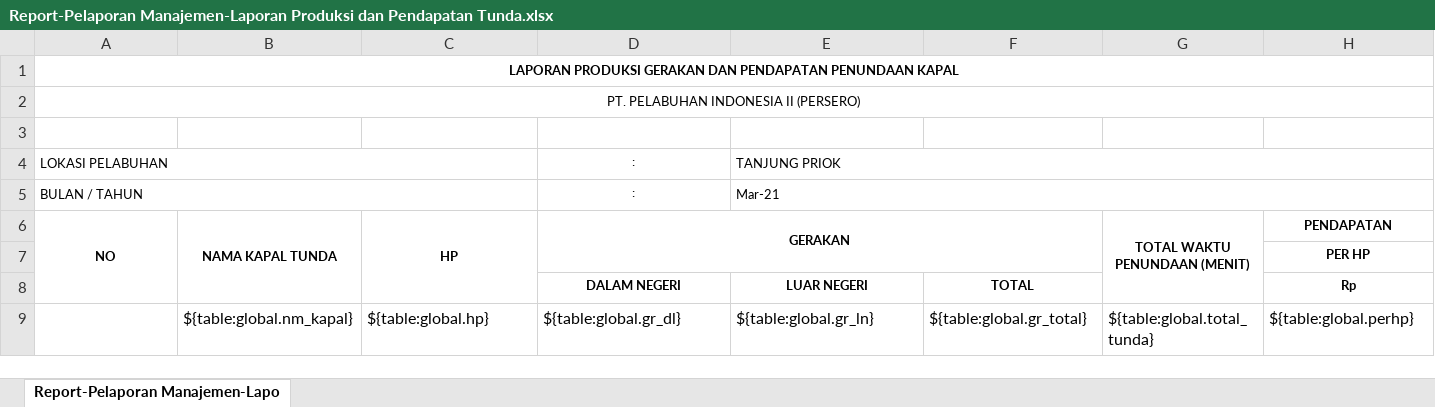
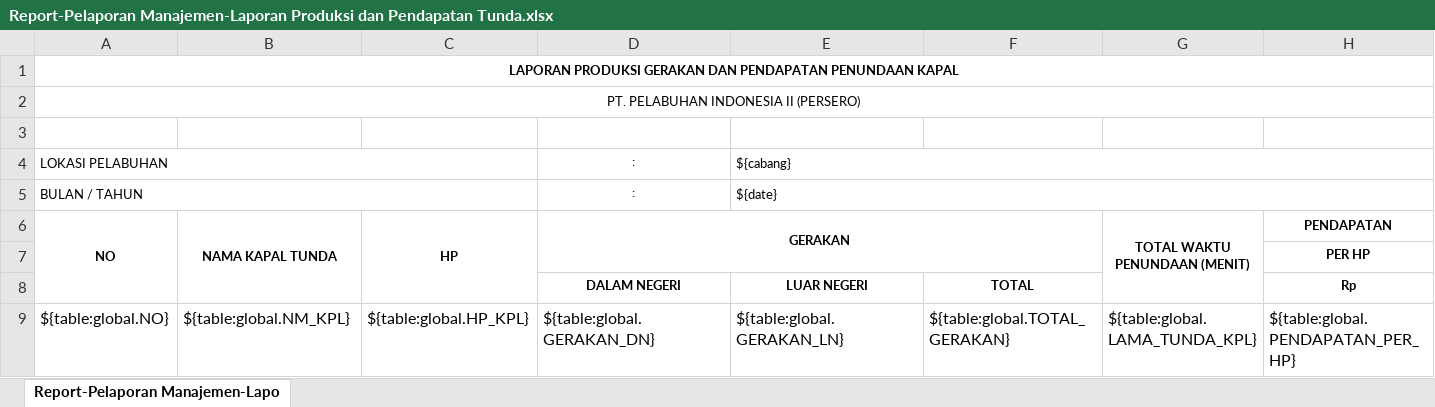
Before and after one commit to danangapp/simpanda_oracle, an Excel workbook: report/Report-Pelaporan Manajemen-Laporan Produksi dan Pendapatan Tunda.xlsx, sheet Report-Pelaporan Manajemen-Lapo, drawn as a sheet; only a part is shown; values as stored, in another font and other column widths than the file's, no borders; removed rows and columns are numbered as before the commit, all else as after; rows hold the shown columns only; the diff names each change by its address in the sheet, - before the commit and + after, or states it on an @@ line.

```diff
--- a/report/Report-Pelaporan Manajemen-Laporan Produksi dan Pendapatan Tunda.xlsx (sheet Report-Pelaporan Manajemen-Lapo)
+++ b/report/Report-Pelaporan Manajemen-Laporan Produksi dan Pendapatan Tunda.xlsx (sheet Report-Pelaporan Manajemen-Lapo)
-E4: TANJUNG PRIOK
+E4: ${cabang}
-E5: Mar-21
+E5: ${date}
-row 9:  | ${table:global.nm_kapal} | ${table:global.hp} | ${table:global.gr_dl} | ${table:global.gr_ln} | ${table:global.gr_total} | ${table:global.total_tunda} | ${table:global.perhp}
+row 9: ${table:global.NO} | ${table:global.NM_KPL} | ${table:global.HP_KPL} | ${table:global.GERAKAN_DN} | ${table:global.GERAKAN_LN} | ${table:global.TOTAL_GERAKAN} | ${table:global.LAMA_TUNDA_KPL} | ${table:global.PENDAPATAN_PER_HP}
```
Also changed, not shown: report/Report-Pelaporan Manajemen- Laporan Produksi dan Pendapatan Pandu.xlsx, 12 other files.
